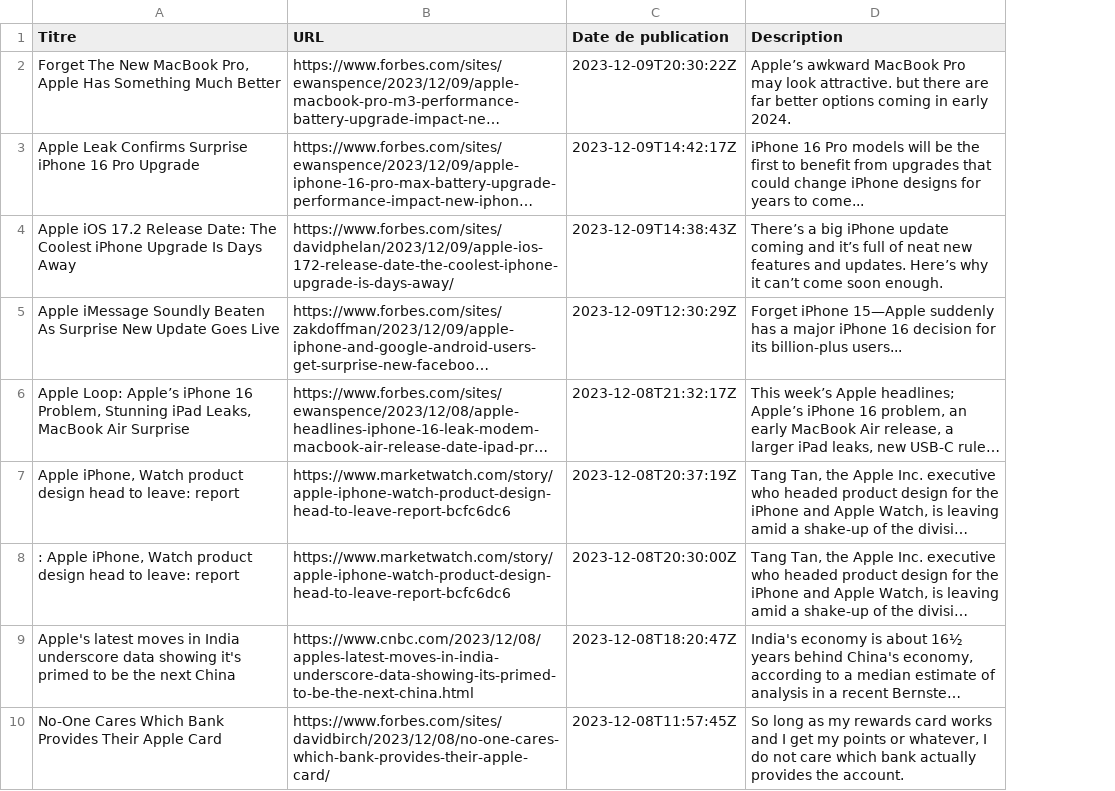
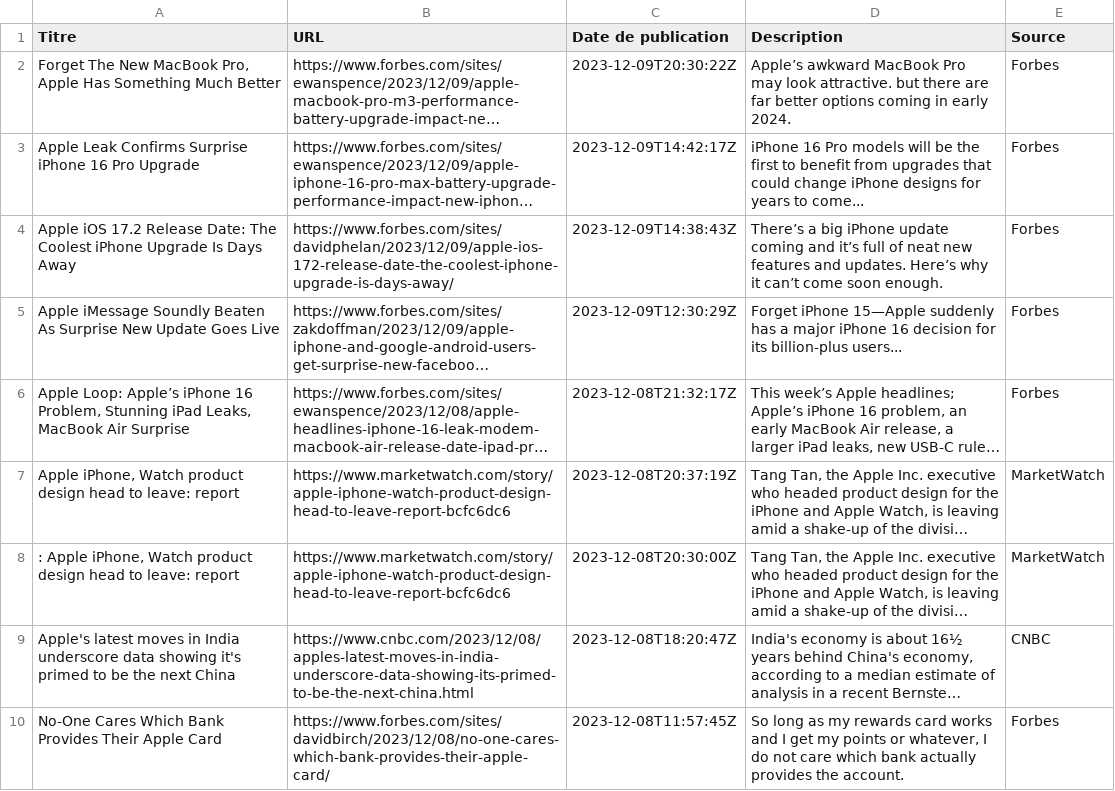
Before and after one commit to RaphDab/Python-pour-la-DS, a CSV file: articles.csv, drawn as a sheet; only a part is shown; long unchanged cells end in …; the diff names each change by its address in the sheet, - before the commit and + after, or states it on an @@ line.

Commit message:
Nettoyage contenu HTML du corpus des articles

```diff
--- a/articles.csv
+++ b/articles.csv
+column E (Source), rows 2-10: Forbes | Forbes | Forbes | Forbes | Forbes | MarketWatch | MarketWatch | CNBC | Forbes
```
Also changed, not shown: 1 other file.
